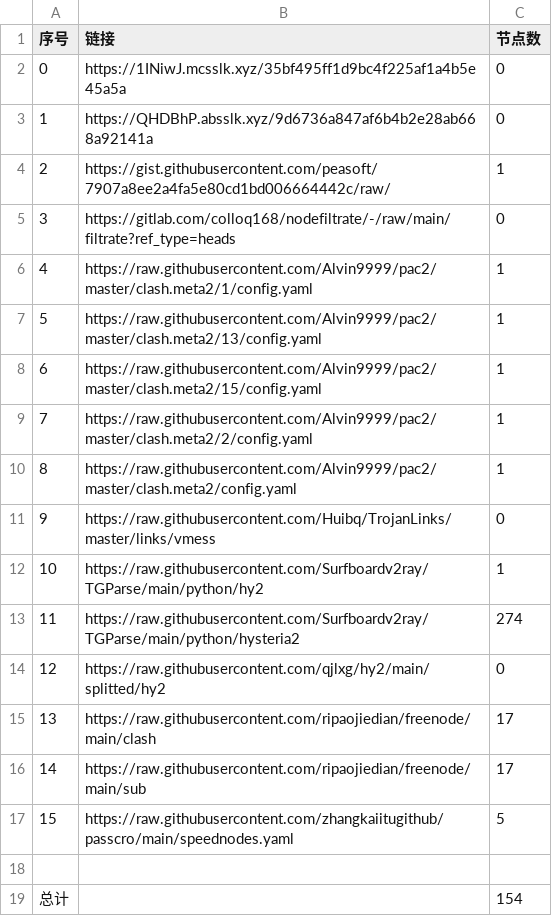
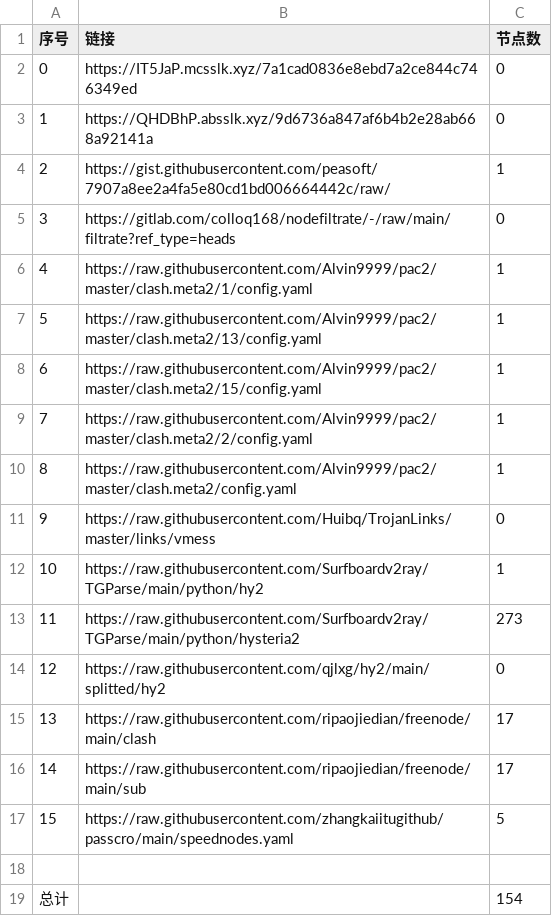
Before and after one commit to my-tv1/NoMoreWalls, a CSV file: list_result.csv, drawn as a sheet.

```diff
--- a/list_result.csv
+++ b/list_result.csv
@@ -1,3 +1,3 @@
 序号,链接,节点数
-0,https://1INiwJ.mcsslk.xyz/35bf495ff1d9bc4f225af1a4b5e45a5a,0
+0,https://IT5JaP.mcsslk.xyz/7a1cad0836e8ebd7a2ce844c746349ed,0
 1,https://QHDBhP.absslk.xyz/9d6736a847af6b4b2e28ab668a92141a,0
@@ -12,3 +12,3 @@
 10,https://raw.githubusercontent.com/Surfboardv2ray/TGParse/main/python/hy2,1
-11,https://raw.githubusercontent.com/Surfboardv2ray/TGParse/main/python/hysteria2,274
+11,https://raw.githubusercontent.com/Surfboardv2ray/TGParse/main/python/hysteria2,273
 12,https://raw.githubusercontent.com/qjlxg/hy2/main/splitted/hy2,0
```
Also changed, not shown: 5 other files.
